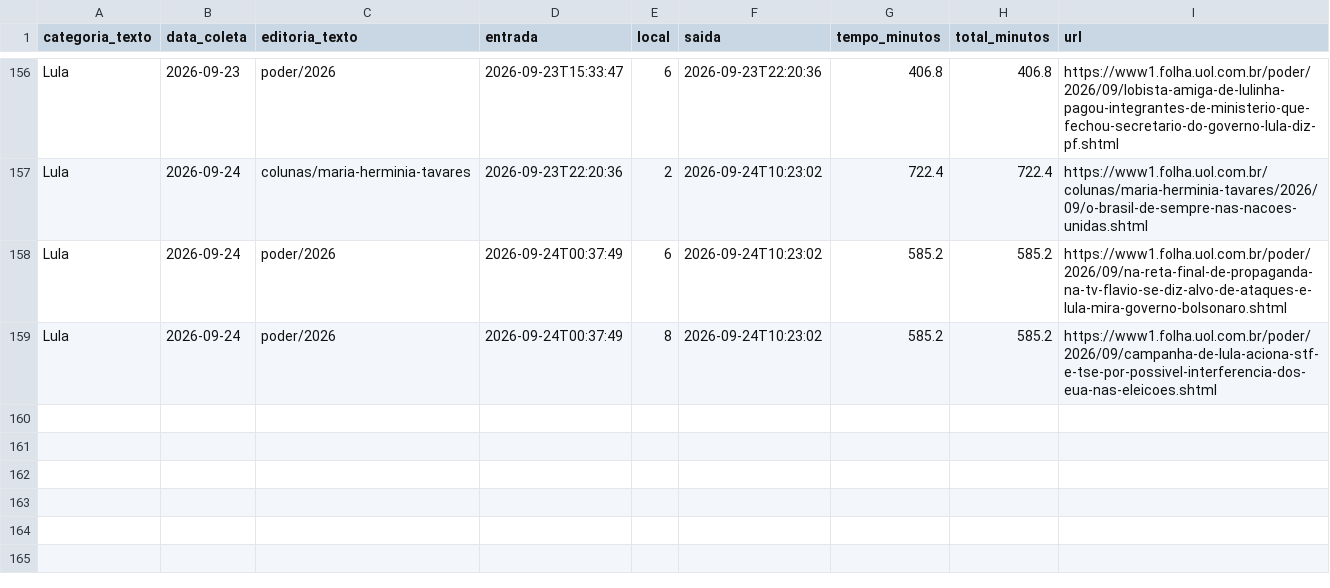
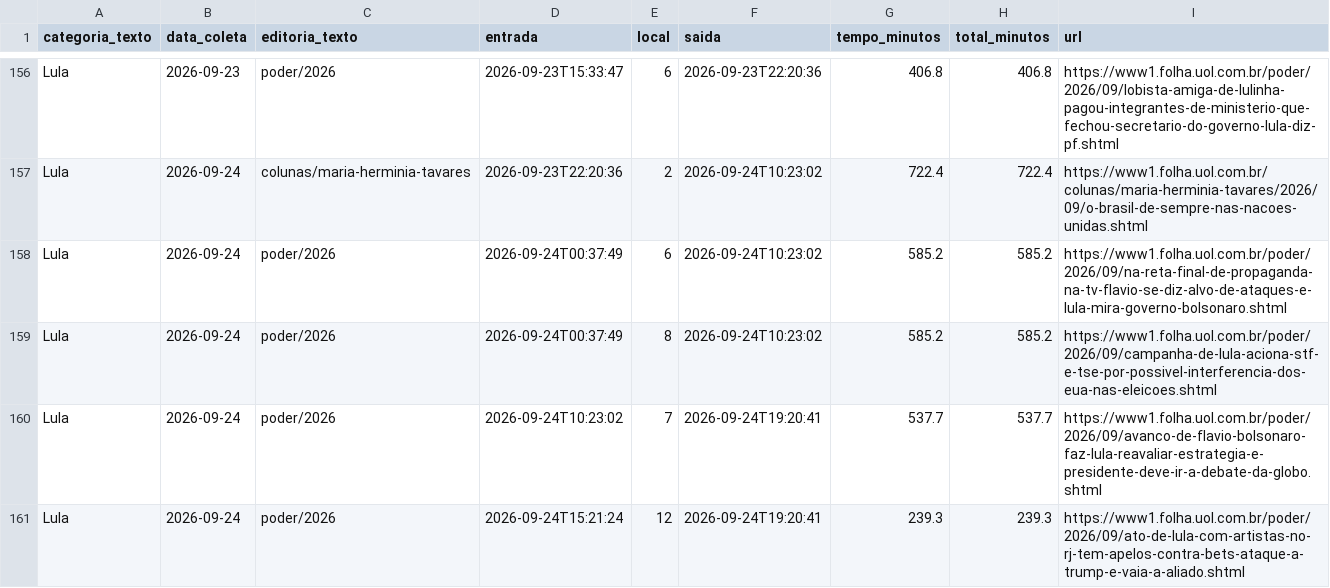
Before and after one commit to saratrindade-droid/equilibrio-eleitoral-2, a CSV file: tempo_home.csv, drawn as a sheet; only a part is shown, gaps mark what is left out; the diff names each change by its address in the sheet, - before the commit and + after, or states it on an @@ line.

Commit message:
Atualiza coleta tempo-na-home

```diff
--- a/tempo_home.csv
+++ b/tempo_home.csv
+row 160: Lula | 2026-09-24 | poder/2026 | 2026-09-24T10:23:02 | 7 | 2026-09-24T19:20:41 | 537.7 | 537.7 | https://www1.folha.uol.com.br/poder/2026/09/avanco-de-flavio-bolsonaro-faz-lula-reavaliar-estrategia-e-presidente-deve-ir-a-debate-da-globo.shtml
+row 161: Lula | 2026-09-24 | poder/2026 | 2026-09-24T15:21:24 | 12 | 2026-09-24T19:20:41 | 239.3 | 239.3 | https://www1.folha.uol.com.br/poder/2026/09/ato-de-lula-com-artistas-no-rj-tem-apelos-contra-bets-ataque-a-trump-e-vaia-a-aliado.shtml
```
Also changed, not shown: 1 other file.
